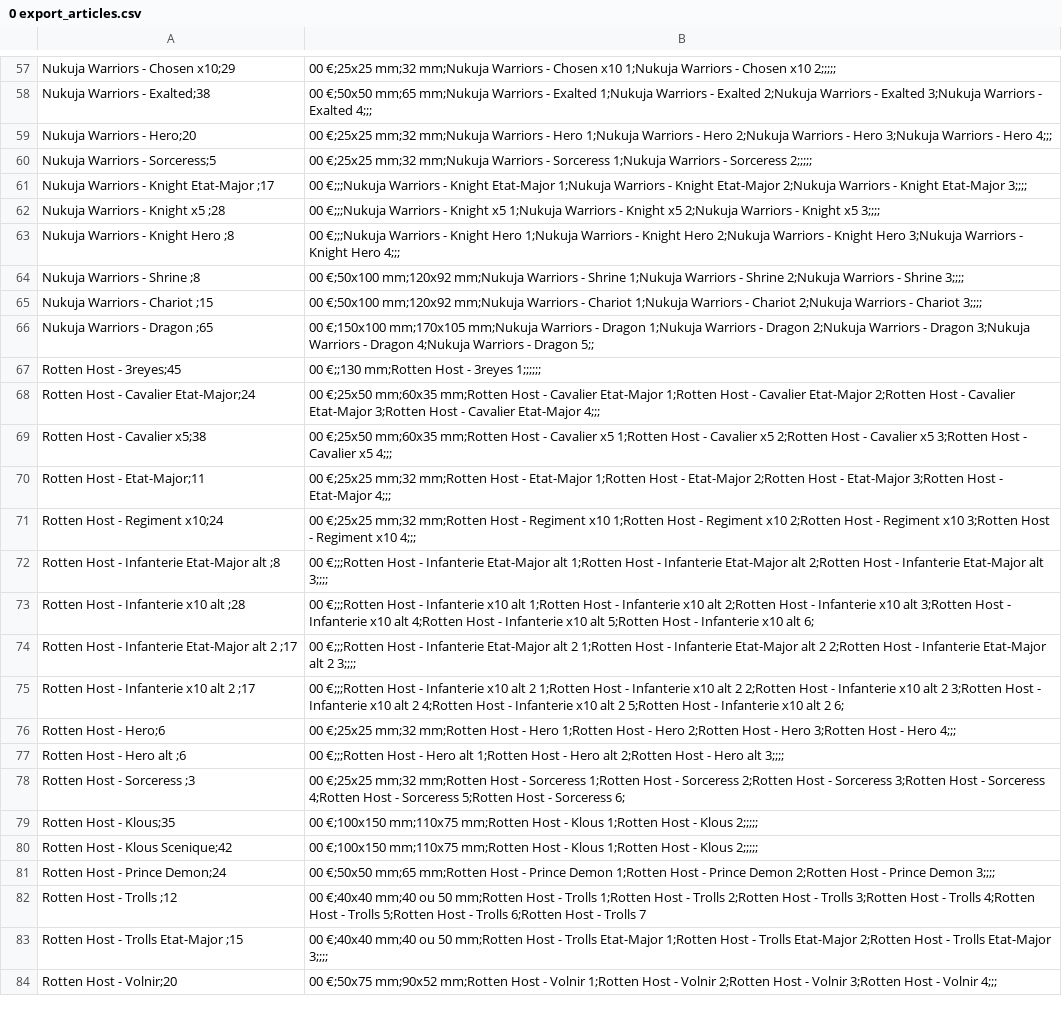
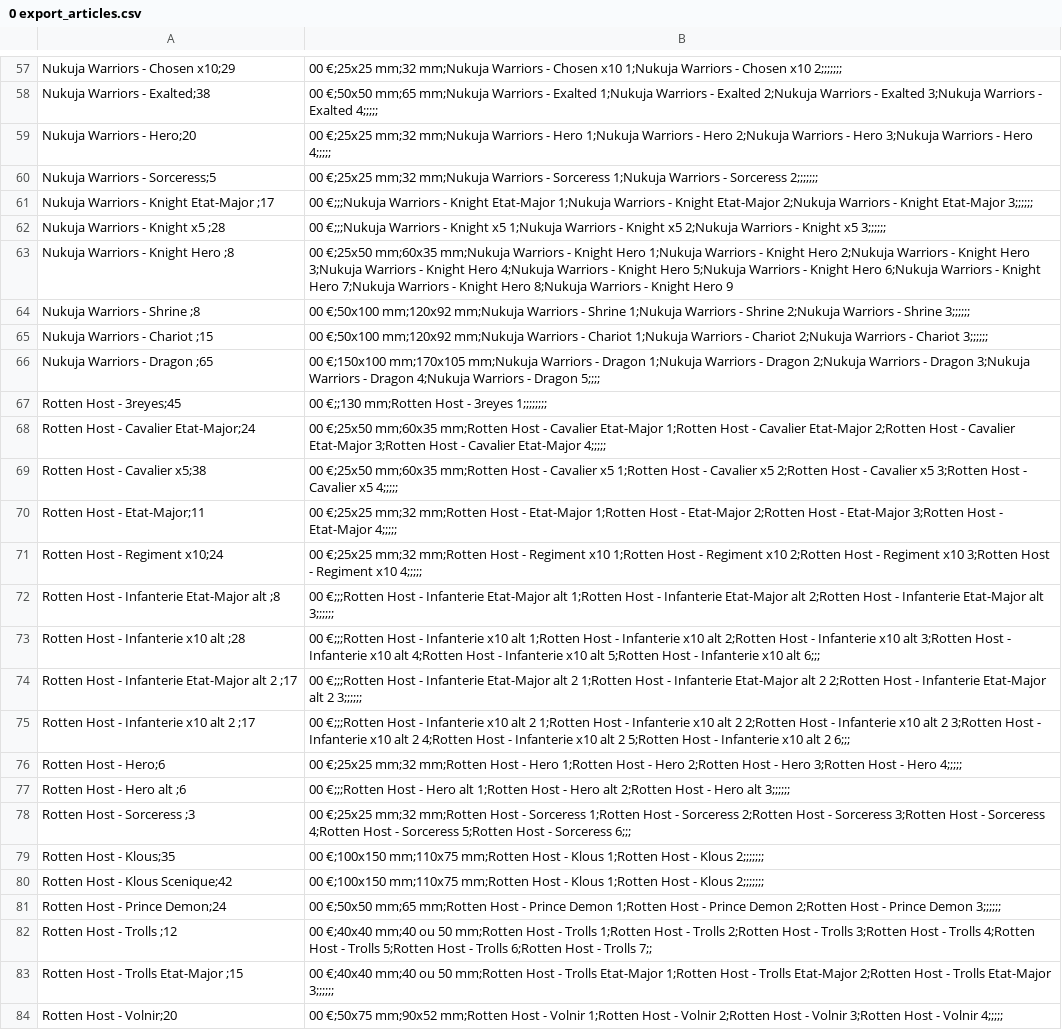
Before and after one commit to pheonix59540/MonSiteWeb, a CSV file: 1 Guerriers des Dieux Sombres/0 export_articles.csv, drawn as a sheet; only a part is shown, gaps mark what is left out; the diff covers the shown part only; the diff names each change by its address in the sheet, - before the commit and + after, or states it on an @@ line.

```diff
--- a/1 Guerriers des Dieux Sombres/0 export_articles.csv
+++ b/1 Guerriers des Dieux Sombres/0 export_articles.csv
-B57: …Chosen x10 2;;;;;
+B57: …Chosen x10 2;;;;;;;
-B58: …- Exalted 4;;;
+B58: …- Exalted 4;;;;;
-B59: …- Hero 4;;;
+B59: …- Hero 4;;;;;
-B60: …- Sorceress 2;;;;;
+B60: …- Sorceress 2;;;;;;;
-B61: …Knight Etat-Major 3;;;;
+B61: …Knight Etat-Major 3;;;;;;
-B62: …Knight x5 3;;;;
+B62: …Knight x5 3;;;;;;
-B63: 00 €;;;Nukuja Warriors - Knight Hero 1;Nukuja Warriors - Knight Hero 2;Nukuja Warriors - Knight Hero 3;Nukuja Warriors - Knight Hero 4;;;
+B63: 00 €;25x50 mm;60x35 mm;Nukuja Warriors - Knight Hero 1;Nukuja Warriors - Knight Hero 2;Nukuja Warriors - Knight Hero 3;Nukuja Warriors - Knight Hero 4;Nukuja Warriors - Knight Hero 5;Nukuja Warriors - Knight Hero 6;Nukuja Warriors - Knight Hero 7;Nukuja Warriors - Knight Hero 8;Nukuja Warriors - Knight Hero 9
-B64: …- Shrine 3;;;;
+B64: …- Shrine 3;;;;;;
-B65: …- Chariot 3;;;;
+B65: …- Chariot 3;;;;;;
-B66: …- Dragon 5;;
+B66: …- Dragon 5;;;;
-B67: 00 €;;130 mm;Rotten Host - 3reyes 1;;;;;;
+B67: 00 €;;130 mm;Rotten Host - 3reyes 1;;;;;;;;
-B68: …Cavalier Etat-Major 4;;;
+B68: …Cavalier Etat-Major 4;;;;;
-B69: …Cavalier x5 4;;;
+B69: …Cavalier x5 4;;;;;
-B70: …- Etat-Major 4;;;
+B70: …- Etat-Major 4;;;;;
-B71: …Regiment x10 4;;;
+B71: …Regiment x10 4;;;;;
-B72: …Etat-Major alt 3;;;;
+B72: …Etat-Major alt 3;;;;;;
-B73: …x10 alt 6;
+B73: …x10 alt 6;;;
-B74: …alt 2 3;;;;
+B74: …alt 2 3;;;;;;
-B75: …alt 2 6;
+B75: …alt 2 6;;;
-B76: …- Hero 4;;;
+B76: …- Hero 4;;;;;
-B77: …Hero alt 3;;;;
+B77: …Hero alt 3;;;;;;
-B78: …- Sorceress 6;
+B78: …- Sorceress 6;;;
-B79:B80: …- Klous 2;;;;;
+B79:B80: …- Klous 2;;;;;;;
-B81: …Prince Demon 3;;;;
+B81: …Prince Demon 3;;;;;;
-B82: …- Trolls 7
+B82: …- Trolls 7;;
-B83: …Trolls Etat-Major 3;;;;
+B83: …Trolls Etat-Major 3;;;;;;
-B84: …- Volnir 4;;;
+B84: …- Volnir 4;;;;;
```
Also changed, not shown: 111 edited cells elsewhere in this file, 1 La Harde Primordiale/0 export_articles.csv, 3 Ville en ruine/0 export_articles.csv, 54 other files.
